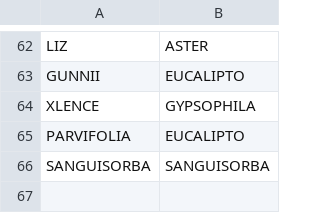
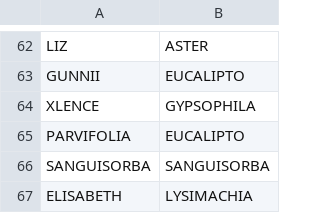
Before and after one commit to renealejo96/cosecha-app, a CSV file: MAESTRO_PROS.csv, drawn as a sheet; only a part is shown, gaps mark what is left out.

```diff
--- a/MAESTRO_PROS.csv
+++ b/MAESTRO_PROS.csv
@@ -66 +66,2 @@ PARVIFOLIA;EUCALIPTO
 SANGUISORBA;SANGUISORBA
+ELISABETH;LYSIMACHIA
```
Also changed, not shown: variedades.csv, 5 other files.
